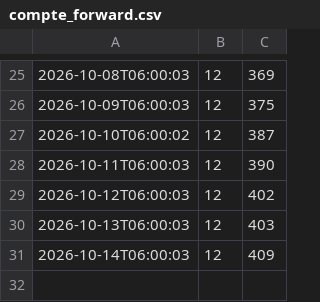
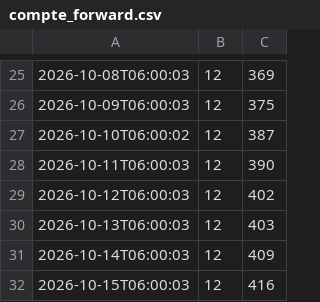
Before and after one commit to olivier-queutelot/scalpbot-compteur, a CSV file: compte_forward.csv, drawn as a sheet; only a part is shown, gaps mark what is left out.

Commit message:
maj 2026-10-15T06:10:03

```diff
--- a/compte_forward.csv
+++ b/compte_forward.csv
@@ -31 +31,2 @@
 2026-10-14T06:00:03;12;409
+2026-10-15T06:00:03;12;416
```
